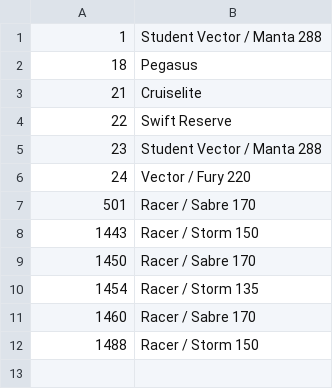
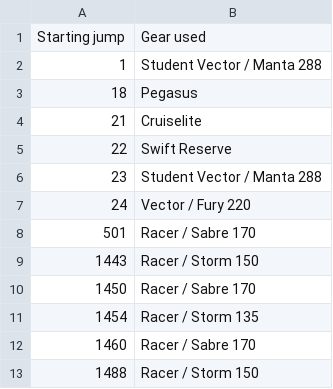
Before and after one commit to wildlava/skydive-logbook, a CSV file: gear.csv, drawn as a sheet; the diff names each change by its address in the sheet, - before the commit and + after, or states it on an @@ line.

Commit message:
Allow header lines in gear.csv

```diff
--- a/gear.csv
+++ b/gear.csv
+row 1: Starting jump | Gear used
```
Also changed, not shown: 1 other file.
